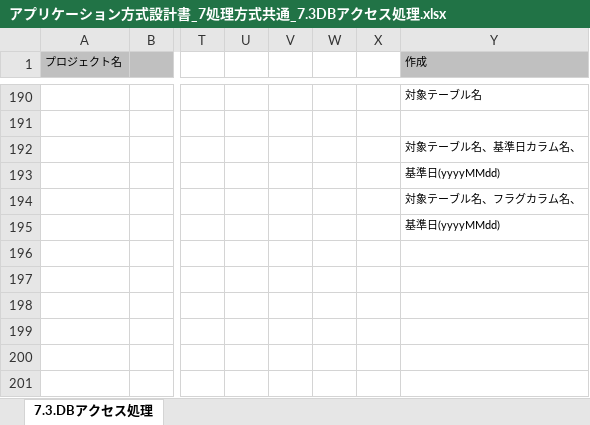
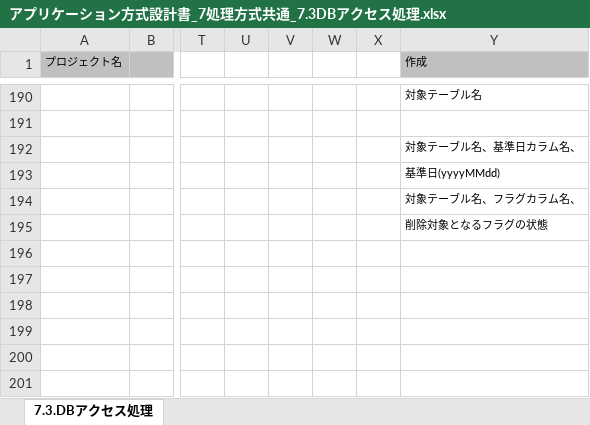
Before and after one commit to Fintan-contents/application-architecture-sample, an Excel workbook: nablarch_sample/アプリケーション方式設計書_7処理方式共通_7.3DBアクセス処理.xlsx, sheet 7.3.DBアクセス処理, drawn as a sheet; only a part is shown, gaps mark what is left out; values as stored, in another font and other column widths than the file's, no borders; the diff names each change by its address in the sheet, - before the commit and + after, or states it on an @@ line.

Commit message:
フラグ指定の削除対象のパラメータの説明修正

```diff
--- a/nablarch_sample/アプリケーション方式設計書_7処理方式共通_7.3DBアクセス処理.xlsx (sheet 7.3.DBアクセス処理)
+++ b/nablarch_sample/アプリケーション方式設計書_7処理方式共通_7.3DBアクセス処理.xlsx (sheet 7.3.DBアクセス処理)
-Y195 (作成): 基準日(yyyyMMdd)
+Y195 (作成): 削除対象となるフラグの状態
```
